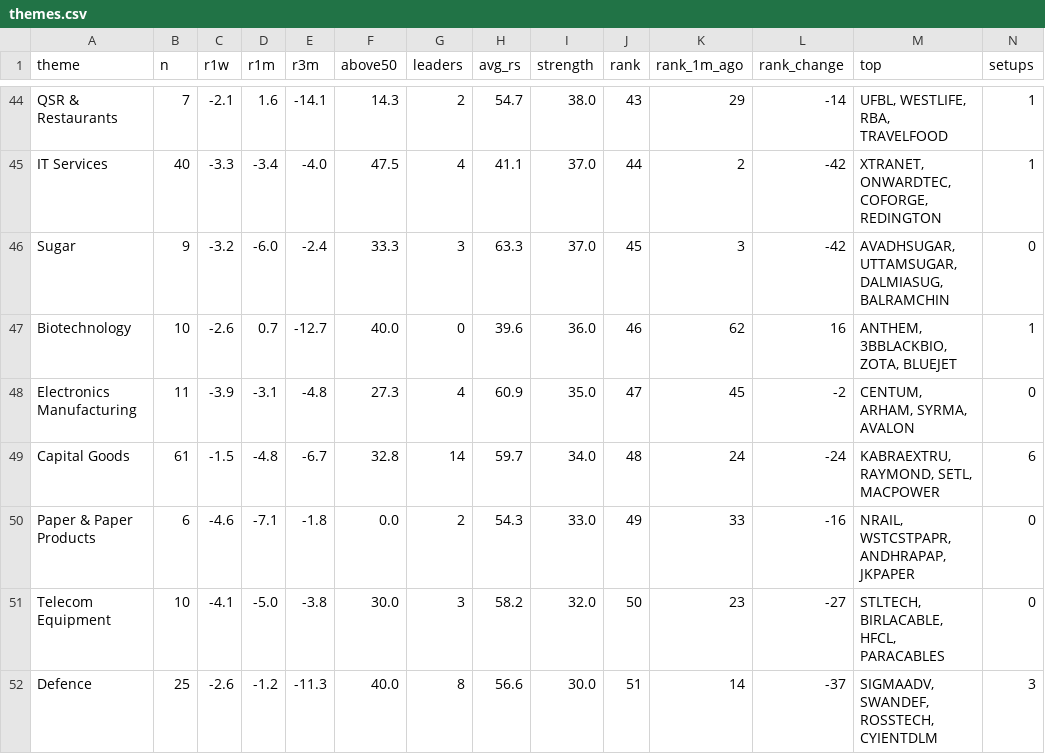
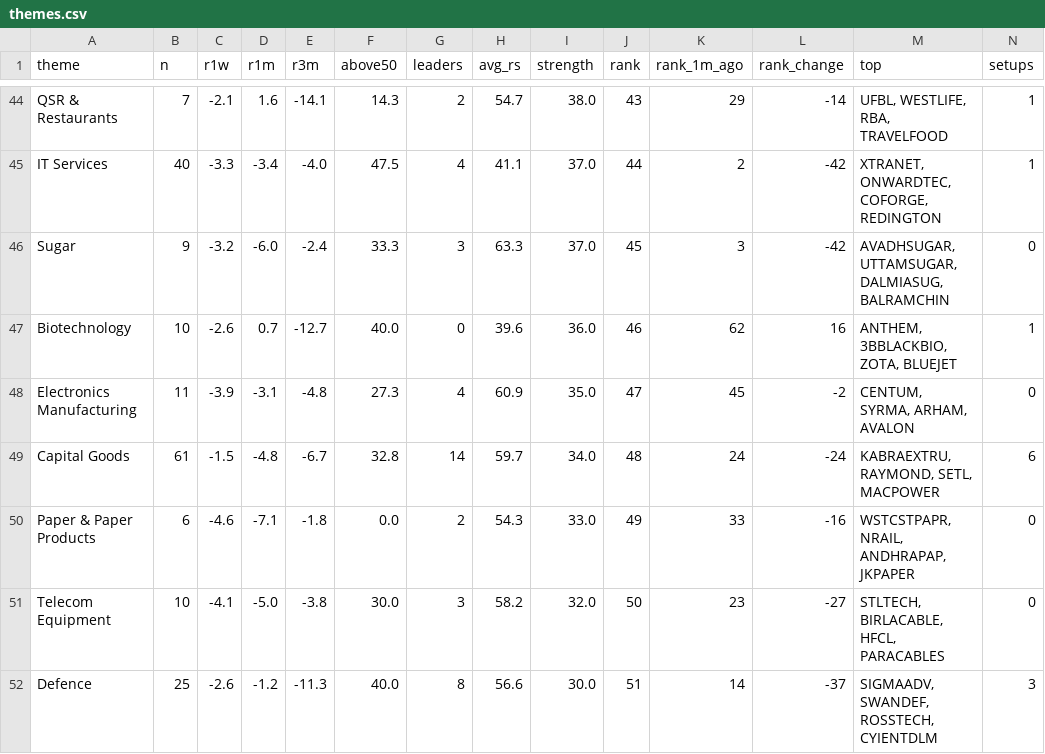
Before and after one commit to trustyliar/nse-sector-rotation, a CSV file: derived/themes.csv, drawn as a sheet; only a part is shown, gaps mark what is left out; the diff covers the shown part only.

```diff
--- a/derived/themes.csv
+++ b/derived/themes.csv
@@ -47,5 +47,5 @@ Sugar,9,-3.2,-6.0,-2.4,33.3,3,63.3,37.0,45,3,-42,"AVADHSUGAR, UTTAMSUGAR, DALMIA
 Biotechnology,10,-2.6,0.7,-12.7,40.0,0,39.6,36.0,46,62,16,"ANTHEM, 3BBLACKBIO, ZOTA, BLUEJET",1
-Electronics Manufacturing,11,-3.9,-3.1,-4.8,27.3,4,60.9,35.0,47,45,-2,"CENTUM, ARHAM, SYRMA, AVALON",0
+Electronics Manufacturing,11,-3.9,-3.1,-4.8,27.3,4,60.9,35.0,47,45,-2,"CENTUM, SYRMA, ARHAM, AVALON",0
 Capital Goods,61,-1.5,-4.8,-6.7,32.8,14,59.7,34.0,48,24,-24,"KABRAEXTRU, RAYMOND, SETL, MACPOWER",6
-Paper & Paper Products,6,-4.6,-7.1,-1.8,0.0,2,54.3,33.0,49,33,-16,"NRAIL, WSTCSTPAPR, ANDHRAPAP, JKPAPER",0
+Paper & Paper Products,6,-4.6,-7.1,-1.8,0.0,2,54.3,33.0,49,33,-16,"WSTCSTPAPR, NRAIL, ANDHRAPAP, JKPAPER",0
 Telecom Equipment,10,-4.1,-5.0,-3.8,30.0,3,58.2,32.0,50,23,-27,"STLTECH, BIRLACABLE, HFCL, PARACABLES",0
```
Also changed, not shown: 9 edited cells elsewhere in this file, derived/setups.csv, derived/stocks.csv, 4 other files.
